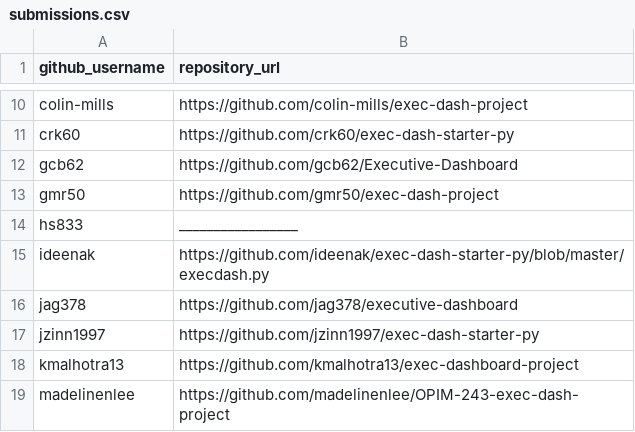
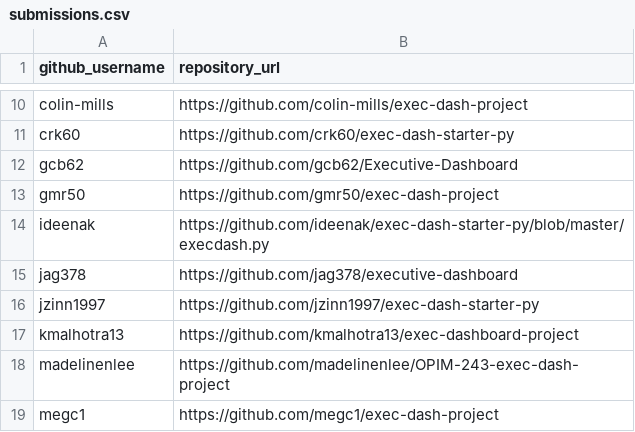
Before and after one commit to prof-rossetti/georgetown-opim-243-201901, a CSV file: projects/exec-dash/submissions.csv, drawn as a sheet; only a part is shown, gaps mark what is left out; the shorter side is filled out with more unchanged rows.

```diff
--- a/projects/exec-dash/submissions.csv
+++ b/projects/exec-dash/submissions.csv
@@ -13,3 +13,2 @@ gcb62, https://github.com/gcb62/Executive-Dashboard
 gmr50, https://github.com/gmr50/exec-dash-project
-hs833, _________________
 ideenak, https://github.com/ideenak/exec-dash-starter-py/blob/master/execdash.py
```
Also changed, not shown: 3 other files.
